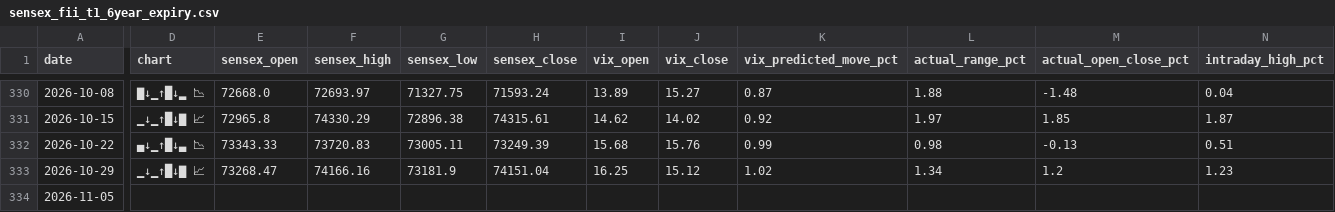
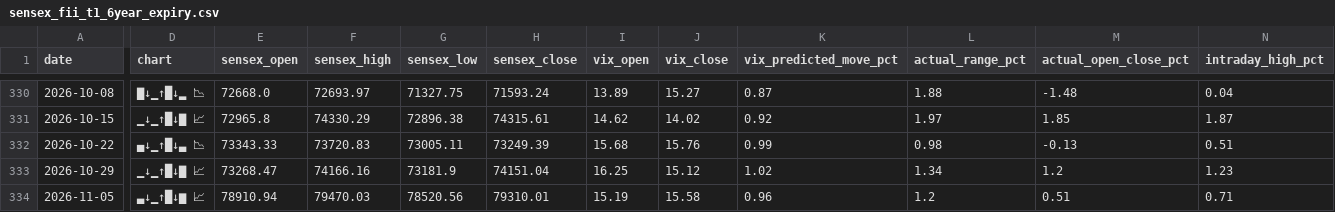
Before and after one commit to manish70158/vix-backtest-analysis, a CSV file: sensex-analysis/sensex_fii_t1_6year_expiry.csv, drawn as a sheet; only a part is shown, gaps mark what is left out; the diff covers the shown part only; the diff names each change by its address in the sheet, - before the commit and + after, or states it on an @@ line.

```diff
--- a/sensex-analysis/sensex_fii_t1_6year_expiry.csv
+++ b/sensex-analysis/sensex_fii_t1_6year_expiry.csv
-D334 (chart): (empty)
+D334 (chart): ▃↓▁↑█↓▆ 📈
-E334 (sensex_open): (empty)
+E334 (sensex_open): 78910.94
-F334 (sensex_high): (empty)
+F334 (sensex_high): 79470.03
-G334 (sensex_low): (empty)
+G334 (sensex_low): 78520.56
-H334 (sensex_close): (empty)
+H334 (sensex_close): 79310.01
-I334 (vix_open): (empty)
+I334 (vix_open): 15.19
-J334 (vix_close): (empty)
+J334 (vix_close): 15.58
-K334 (vix_predicted_move_pct): (empty)
+K334 (vix_predicted_move_pct): 0.96
-L334 (actual_range_pct): (empty)
+L334 (actual_range_pct): 1.2
-M334 (actual_open_close_pct): (empty)
+M334 (actual_open_close_pct): 0.51
-N334 (intraday_high_pct): (empty)
+N334 (intraday_high_pct): 0.71
```
Also changed, not shown: 4 edited cells elsewhere in this file.
